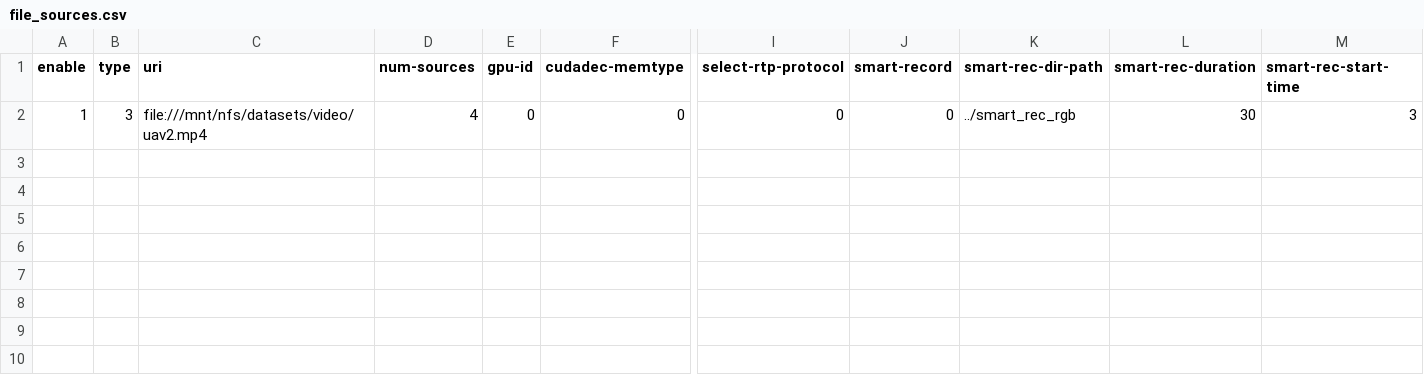
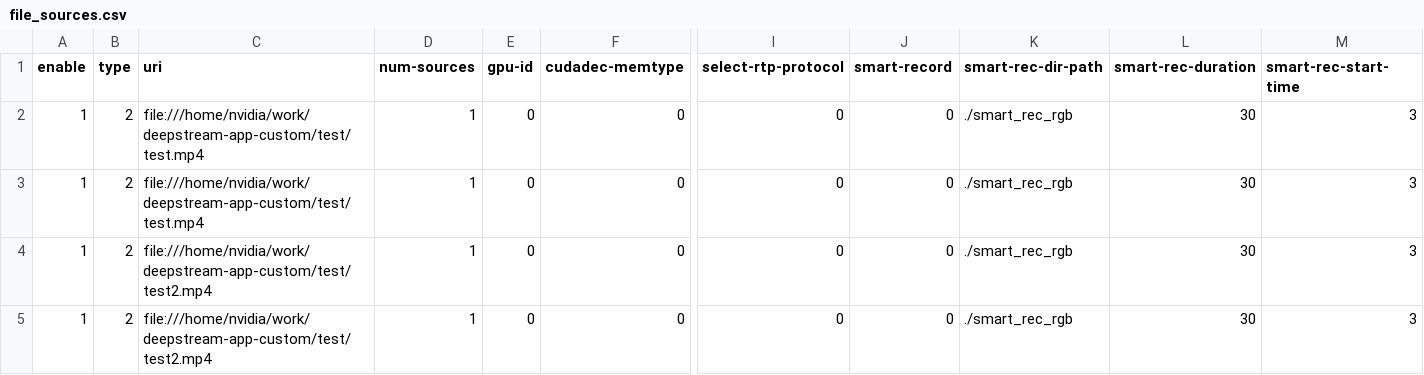
Before and after one commit to karmueo/deepstream-app-custom, a CSV file: src/deepstream-app/configs/yml/file_sources.csv, drawn as a sheet; only a part is shown, gaps mark what is left out; addresses are those after the commit; rows hold the shown columns only; the diff names each change by its address in the sheet, - before the commit and + after, or states it on an @@ line.

```diff
--- a/src/deepstream-app/configs/yml/file_sources.csv
+++ b/src/deepstream-app/configs/yml/file_sources.csv
+row 2: 1 | 2 | file:///home/nvidia/work/deepstream-app-custom/test/test.mp4 | 1 | 0 | 0 | 0 | 0 | ./smart_rec_rgb | 30 | 3
+row 3: 1 | 2 | file:///home/nvidia/work/deepstream-app-custom/test/test.mp4 | 1 | 0 | 0 | 0 | 0 | ./smart_rec_rgb | 30 | 3
-B4 (type): 3
+B4 (type): 2
-C4 (uri): file:///mnt/nfs/datasets/video/uav2.mp4
+C4 (uri): file:///home/nvidia/work/deepstream-app-custom/test/test2.mp4
-D4 (num-sources): 4
+D4 (num-sources): 1
-K4 (smart-rec-dir-path): ../smart_rec_rgb
+K4 (smart-rec-dir-path): ./smart_rec_rgb
+row 5: 1 | 2 | file:///home/nvidia/work/deepstream-app-custom/test/test2.mp4 | 1 | 0 | 0 | 0 | 0 | ./smart_rec_rgb | 30 | 3
```
Also changed, not shown: 9 other files.
